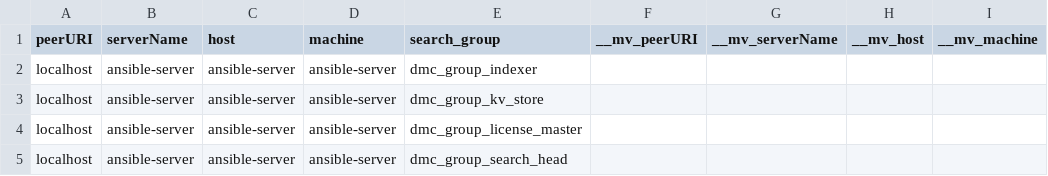
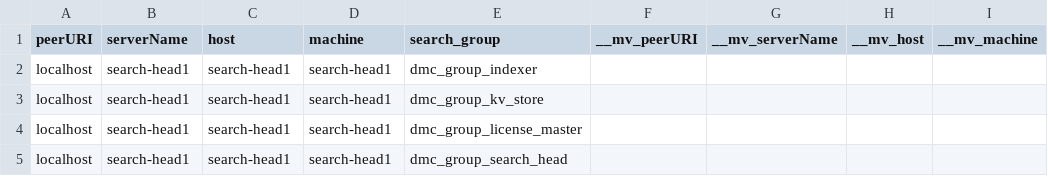
Before and after one commit to josehelps/splunkconf2015-demo, a CSV file: apps/splunk_management_console/lookups/assets.csv, drawn as a sheet; only a part is shown; the diff names each change by its address in the sheet, - before the commit and + after, or states it on an @@ line.

```diff
--- a/apps/splunk_management_console/lookups/assets.csv
+++ b/apps/splunk_management_console/lookups/assets.csv
-B2:B5 (serverName): ansible-server
+B2:B5 (serverName): search-head1
-C2:C5 (host): ansible-server
+C2:C5 (host): search-head1
-D2:D5 (machine): ansible-server
+D2:D5 (machine): search-head1
```
Also changed, not shown: 51 other files.
